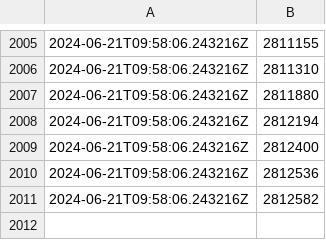
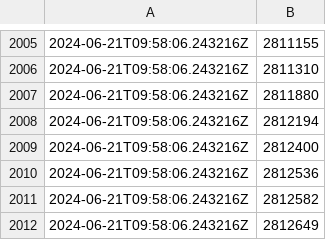
Before and after one commit to antoninbas/antrea-downloads-tracker, a CSV file: antrea-ubuntu.csv, drawn as a sheet; only a part is shown, gaps mark what is left out; the diff names each change by its address in the sheet, - before the commit and + after, or states it on an @@ line.

```diff
--- a/antrea-ubuntu.csv
+++ b/antrea-ubuntu.csv
+row 2012: 2024-06-21T09:58:06.243216Z | 2812649
```
